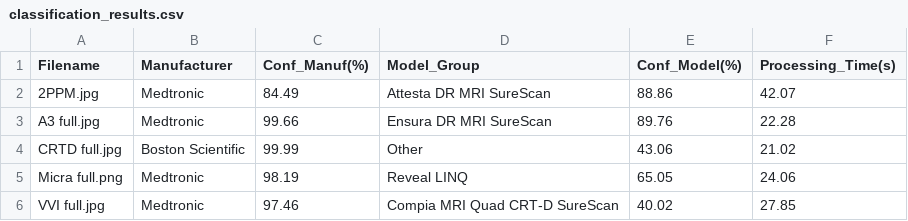
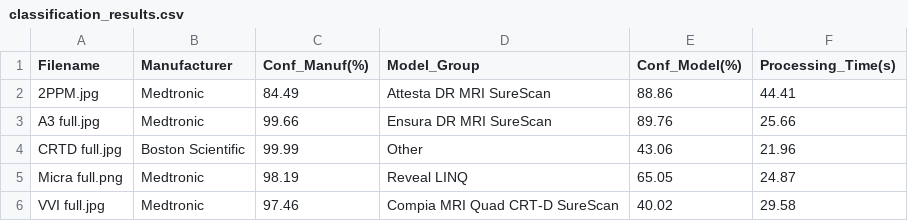
Before and after one commit to tTHon/heartrhythmbox, a CSV file: cied/Dataset/results/classification_results.csv, drawn as a sheet.

```diff
--- a/cied/Dataset/results/classification_results.csv
+++ b/cied/Dataset/results/classification_results.csv
@@ -1,6 +1,6 @@
 Filename,Manufacturer,Conf_Manuf(%),Model_Group,Conf_Model(%),Processing_Time(s)
-2PPM.jpg,Medtronic,84.49,Attesta DR MRI SureScan,88.86,42.07
-A3 full.jpg,Medtronic,99.66,Ensura DR MRI SureScan,89.76,22.28
-CRTD full.jpg,Boston Scientific,99.99,Other,43.06,21.02
-Micra full.png,Medtronic,98.19,Reveal LINQ,65.05,24.06
-VVI full.jpg,Medtronic,97.46,Compia MRI Quad CRT-D SureScan,40.02,27.85
+2PPM.jpg,Medtronic,84.49,Attesta DR MRI SureScan,88.86,44.41
+A3 full.jpg,Medtronic,99.66,Ensura DR MRI SureScan,89.76,25.66
+CRTD full.jpg,Boston Scientific,99.99,Other,43.06,21.96
+Micra full.png,Medtronic,98.19,Reveal LINQ,65.05,24.87
+VVI full.jpg,Medtronic,97.46,Compia MRI Quad CRT-D SureScan,40.02,29.58
```
Also changed, not shown: 3 other files.
